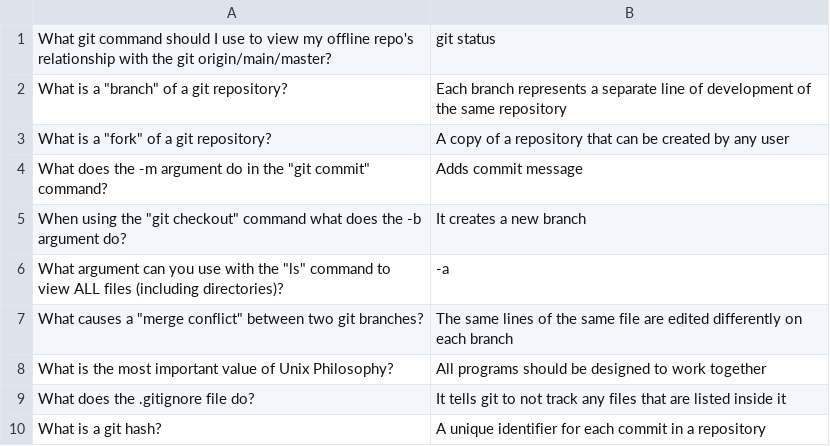
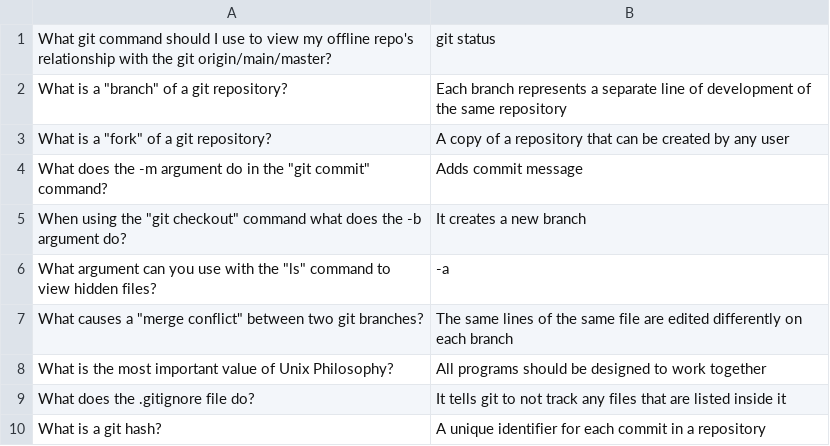
Before and after one commit to mike-fmh/simple-quizzer, a CSV file: flashquiz/default.csv, drawn as a sheet.

Commit message:
correct q6

```diff
--- a/flashquiz/default.csv
+++ b/flashquiz/default.csv
@@ -5,3 +5,3 @@ What does the -m argument do in the "git commit" command?,Adds commit message
 When using the "git checkout" command what does the -b argument do?,It creates a new branch
-What argument can you use with the "ls" command to view ALL files (including directories)?,-a
+What argument can you use with the "ls" command to view hidden files?,-a
 What causes a "merge conflict" between two git branches?,The same lines of the same file are edited differently on each branch
```
